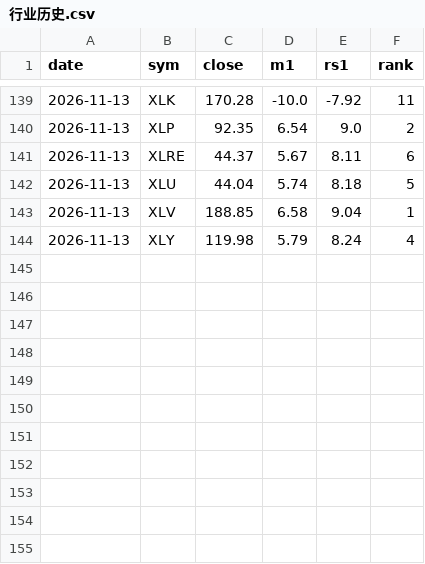
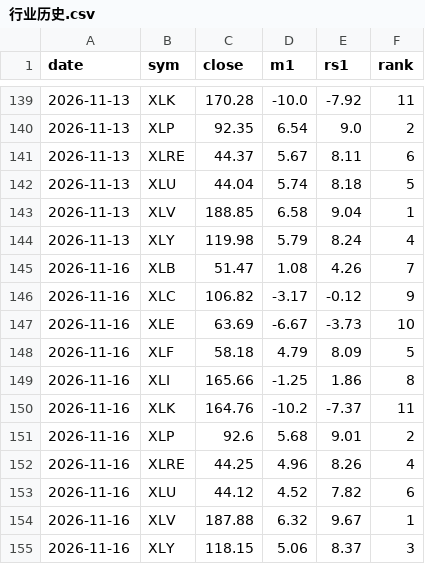
Before and after one commit to yeohkj-dev/jlaw-daily-report, a CSV file: 大盘报告/行业历史.csv, drawn as a sheet; only a part is shown, gaps mark what is left out; the diff names each change by its address in the sheet, - before the commit and + after, or states it on an @@ line.

```diff
--- a/大盘报告/行业历史.csv
+++ b/大盘报告/行业历史.csv
+row 145: 2026-11-16 | XLB | 51.47 | 1.08 | 4.26 | 7
+row 146: 2026-11-16 | XLC | 106.82 | -3.17 | -0.12 | 9
+row 147: 2026-11-16 | XLE | 63.69 | -6.67 | -3.73 | 10
+row 148: 2026-11-16 | XLF | 58.18 | 4.79 | 8.09 | 5
+row 149: 2026-11-16 | XLI | 165.66 | -1.25 | 1.86 | 8
+row 150: 2026-11-16 | XLK | 164.76 | -10.2 | -7.37 | 11
+row 151: 2026-11-16 | XLP | 92.6 | 5.68 | 9.01 | 2
+row 152: 2026-11-16 | XLRE | 44.25 | 4.96 | 8.26 | 4
+row 153: 2026-11-16 | XLU | 44.12 | 4.52 | 7.82 | 6
+row 154: 2026-11-16 | XLV | 187.88 | 6.32 | 9.67 | 1
+row 155: 2026-11-16 | XLY | 118.15 | 5.06 | 8.37 | 3
```
Also changed, not shown: 大盘报告/大盘历史.csv, 16 other files.
